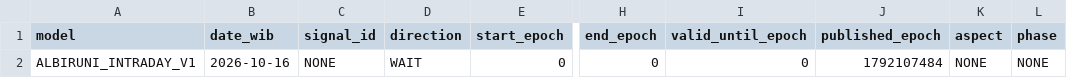
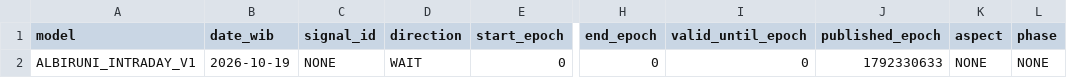
Before and after one commit to EnggarPrasetiyoDaviandhoni/SEKTE-MUSANG-CEBONK-COMPANY-22-, a CSV file: ea/albiruni_intraday/data/intraday.csv, drawn as a sheet; only a part is shown, gaps mark what is left out; the diff names each change by its address in the sheet, - before the commit and + after, or states it on an @@ line.

```diff
--- a/ea/albiruni_intraday/data/intraday.csv
+++ b/ea/albiruni_intraday/data/intraday.csv
-B2 (date_wib): 2026-10-16
+B2 (date_wib): 2026-10-19
-J2 (published_epoch): 1792107484
+J2 (published_epoch): 1792330633
```
Also changed, not shown: ea/albiruni_intraday/data/majority_direct_v3.csv, ea/albiruni_intraday/data/majority_v2.csv, 3 other files.
